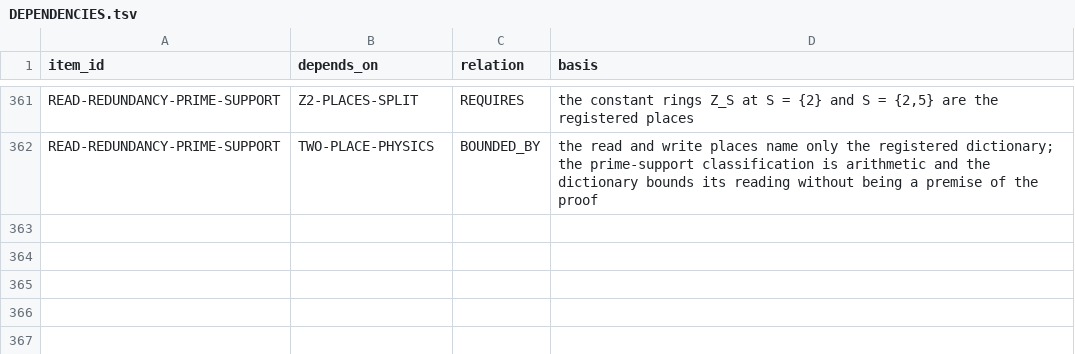
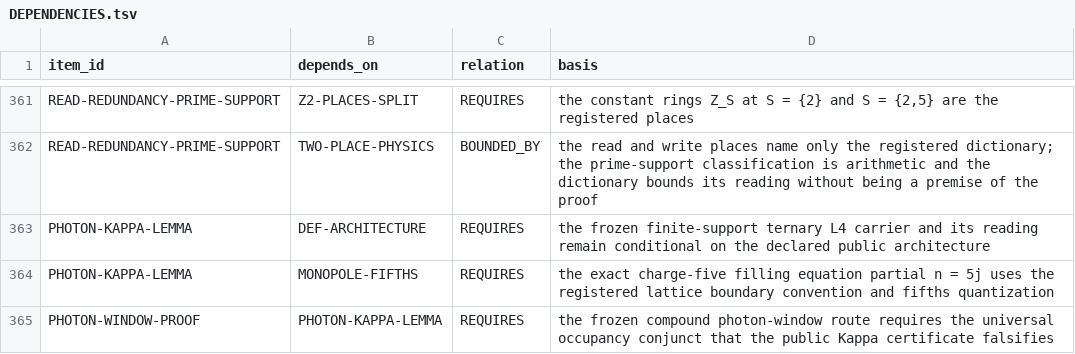
Before and after one commit to mathorn1973/twist-j, a TSV file: canon/DEPENDENCIES.tsv, drawn as a sheet; only a part is shown, gaps mark what is left out.

```diff
--- a/canon/DEPENDENCIES.tsv
+++ b/canon/DEPENDENCIES.tsv
@@ -362 +362,4 @@ READ-REDUNDANCY-PRIME-SUPPORT	Z2-PLACES-SPLIT	REQUIRES	the constant rings Z_S at
 READ-REDUNDANCY-PRIME-SUPPORT	TWO-PLACE-PHYSICS	BOUNDED_BY	the read and write places name only the registered dictionary; the prime-support classification is arithmetic and the dictionary bounds its reading without being a premise of the proof
+PHOTON-KAPPA-LEMMA	DEF-ARCHITECTURE	REQUIRES	the frozen finite-support ternary L4 carrier and its reading remain conditional on the declared public architecture
+PHOTON-KAPPA-LEMMA	MONOPOLE-FIFTHS	REQUIRES	the exact charge-five filling equation partial n = 5j uses the registered lattice boundary convention and fifths quantization
+PHOTON-WINDOW-PROOF	PHOTON-KAPPA-LEMMA	REQUIRES	the frozen compound photon-window route requires the universal occupancy conjunct that the public Kappa certificate falsifies
```
Also changed, not shown: canon/EVIDENCE.tsv, canon/FRONTIER_PROGRAMS.tsv, 14 other files.
